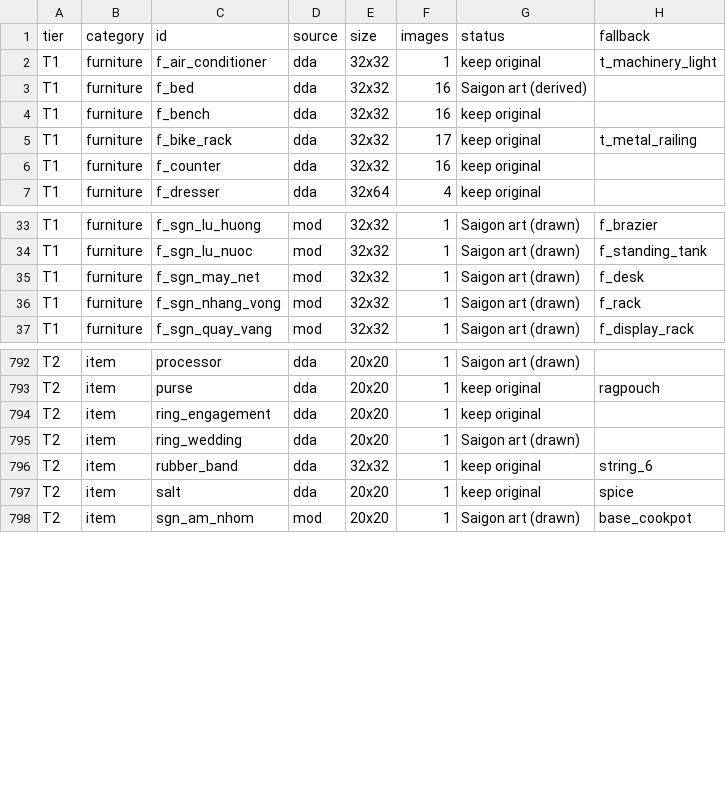
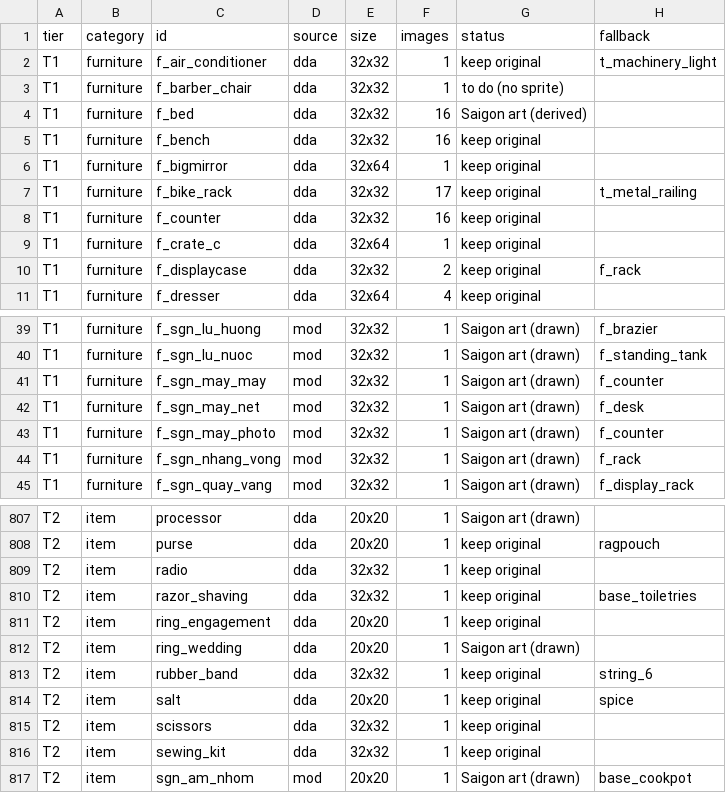
Before and after one commit to andy1912/Cataclysm-DDA, a CSV file: doc/saigon/art/sprite_revision_list.csv, drawn as a sheet; only a part is shown, gaps mark what is left out; the diff covers the shown part only.

```diff
--- a/doc/saigon/art/sprite_revision_list.csv
+++ b/doc/saigon/art/sprite_revision_list.csv
@@ -2,6 +2,10 @@ tier,category,id,source,size,images,status,fallback
 T1,furniture,f_air_conditioner,dda,32x32,1,keep original,t_machinery_light
+T1,furniture,f_barber_chair,dda,32x32,1,to do (no sprite),
 T1,furniture,f_bed,dda,32x32,16,Saigon art (derived),
 T1,furniture,f_bench,dda,32x32,16,keep original,
+T1,furniture,f_bigmirror,dda,32x64,1,keep original,
 T1,furniture,f_bike_rack,dda,32x32,17,keep original,t_metal_railing
 T1,furniture,f_counter,dda,32x32,16,keep original,
+T1,furniture,f_crate_c,dda,32x64,1,keep original,
+T1,furniture,f_displaycase,dda,32x32,2,keep original,f_rack
 T1,furniture,f_dresser,dda,32x64,4,keep original,
@@ -34,3 +40,5 @@ T1,furniture,f_sgn_lu_huong,mod,32x32,1,Saigon art (drawn),f_brazier
 T1,furniture,f_sgn_lu_nuoc,mod,32x32,1,Saigon art (drawn),f_standing_tank
+T1,furniture,f_sgn_may_may,mod,32x32,1,Saigon art (drawn),f_counter
 T1,furniture,f_sgn_may_net,mod,32x32,1,Saigon art (drawn),f_desk
+T1,furniture,f_sgn_may_photo,mod,32x32,1,Saigon art (drawn),f_counter
 T1,furniture,f_sgn_nhang_vong,mod,32x32,1,Saigon art (drawn),f_rack
@@ -793,2 +808,4 @@ T2,item,processor,dda,20x20,1,Saigon art (drawn),
 T2,item,purse,dda,20x20,1,keep original,ragpouch
+T2,item,radio,dda,32x32,1,keep original,
+T2,item,razor_shaving,dda,32x32,1,keep original,base_toiletries
 T2,item,ring_engagement,dda,20x20,1,keep original,
@@ -797,2 +814,4 @@ T2,item,rubber_band,dda,32x32,1,keep original,string_6
 T2,item,salt,dda,20x20,1,keep original,spice
+T2,item,scissors,dda,32x32,1,keep original,
+T2,item,sewing_kit,dda,32x32,1,keep original,
 T2,item,sgn_am_nhom,mod,20x20,1,Saigon art (drawn),base_cookpot
```
Also changed, not shown: 12 added rows and 4 removed rows elsewhere in this file, doc/saigon/art/manifest.csv, 14 other files.
